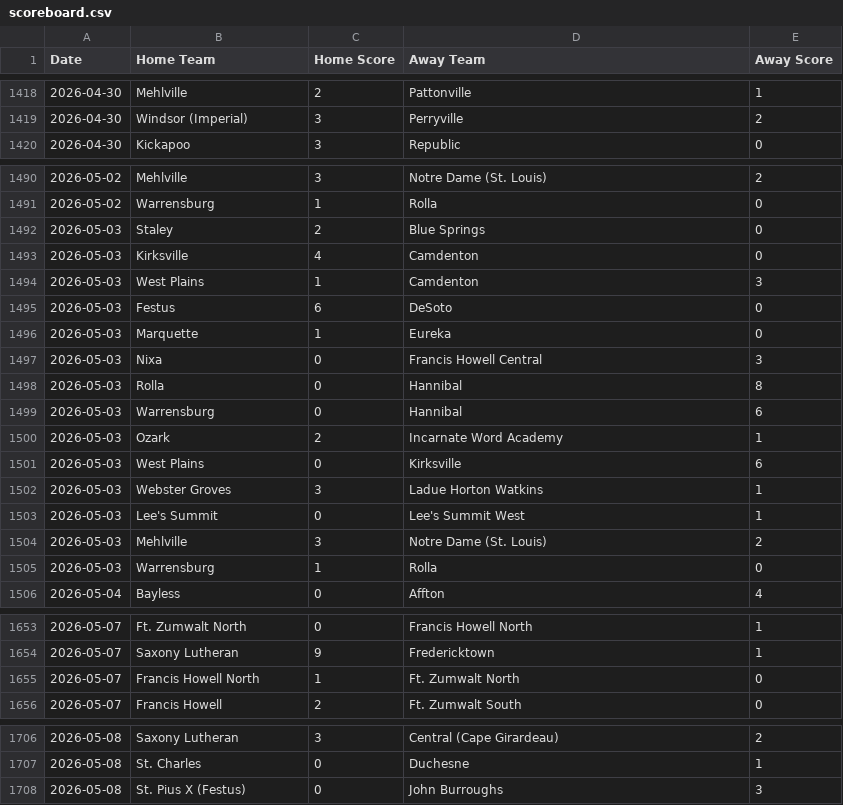
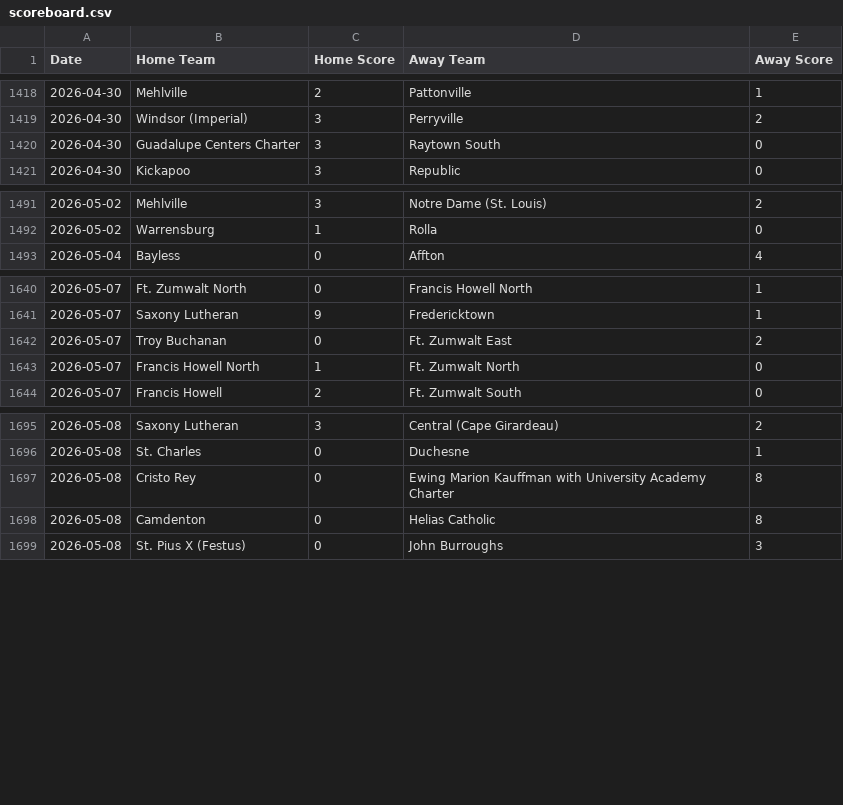
Before and after one commit to AllMOSports/Girls-Soccer-Ratings, a CSV file: scoreboard.csv, drawn as a sheet; only a part is shown, gaps mark what is left out; removed rows and columns are numbered as before the commit, all else as after; the diff covers the shown part only; the diff names each change by its address in the sheet, - before the commit and + after, or states it on an @@ line.

```diff
--- a/scoreboard.csv
+++ b/scoreboard.csv
+row 1420: 2026-04-30 | Guadalupe Centers Charter | 3 | Raytown South | 0
-row 1492: 2026-05-03 | Staley | 2 | Blue Springs | 0
-row 1493: 2026-05-03 | Kirksville | 4 | Camdenton | 0
-row 1494: 2026-05-03 | West Plains | 1 | Camdenton | 3
-row 1495: 2026-05-03 | Festus | 6 | DeSoto | 0
-row 1496: 2026-05-03 | Marquette | 1 | Eureka | 0
-row 1497: 2026-05-03 | Nixa | 0 | Francis Howell Central | 3
-row 1498: 2026-05-03 | Rolla | 0 | Hannibal | 8
-row 1499: 2026-05-03 | Warrensburg | 0 | Hannibal | 6
-row 1500: 2026-05-03 | Ozark | 2 | Incarnate Word Academy | 1
-row 1501: 2026-05-03 | West Plains | 0 | Kirksville | 6
-row 1502: 2026-05-03 | Webster Groves | 3 | Ladue Horton Watkins | 1
-row 1503: 2026-05-03 | Lee's Summit | 0 | Lee's Summit West | 1
-row 1504: 2026-05-03 | Mehlville | 3 | Notre Dame (St. Louis) | 2
-row 1505: 2026-05-03 | Warrensburg | 1 | Rolla | 0
+row 1642: 2026-05-07 | Troy Buchanan | 0 | Ft. Zumwalt East | 2
+row 1697: 2026-05-08 | Cristo Rey | 0 | Ewing Marion Kauffman with University Academy Charter | 8
+row 1698: 2026-05-08 | Camdenton | 0 | Helias Catholic | 8
```
Also changed, not shown: 6 added rows elsewhere in this file, ratings_all.csv, ratings_class1.csv, 8 other files.
